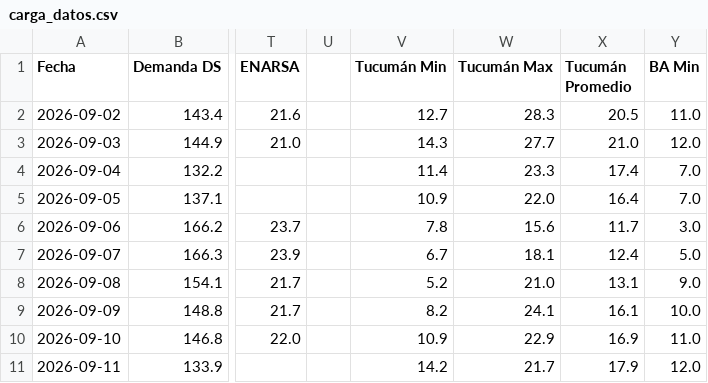
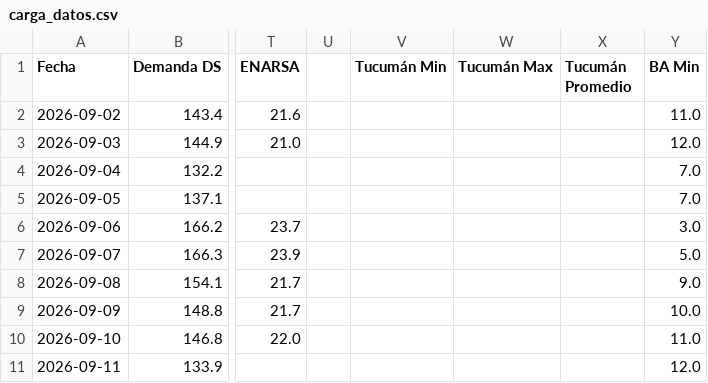
Before and after one commit to mpodeley/estado-red-gas, a CSV file: public/data/carga_datos.csv, drawn as a sheet; only a part is shown, gaps mark what is left out; the diff covers the shown part only; the diff names each change by its address in the sheet, - before the commit and + after, or states it on an @@ line.

```diff
--- a/public/data/carga_datos.csv
+++ b/public/data/carga_datos.csv
-V2 (Tucumán Min): 12.7
+V2 (Tucumán Min): (empty)
-W2 (Tucumán Max): 28.3
+W2 (Tucumán Max): (empty)
-X2 (Tucumán Promedio): 20.5
+X2 (Tucumán Promedio): (empty)
-V3 (Tucumán Min): 14.3
+V3 (Tucumán Min): (empty)
-W3 (Tucumán Max): 27.7
+W3 (Tucumán Max): (empty)
-X3 (Tucumán Promedio): 21.0
+X3 (Tucumán Promedio): (empty)
-V4 (Tucumán Min): 11.4
+V4 (Tucumán Min): (empty)
-W4 (Tucumán Max): 23.3
+W4 (Tucumán Max): (empty)
-X4 (Tucumán Promedio): 17.4
+X4 (Tucumán Promedio): (empty)
-V5 (Tucumán Min): 10.9
+V5 (Tucumán Min): (empty)
-W5 (Tucumán Max): 22.0
+W5 (Tucumán Max): (empty)
-X5 (Tucumán Promedio): 16.4
+X5 (Tucumán Promedio): (empty)
-V6 (Tucumán Min): 7.8
+V6 (Tucumán Min): (empty)
-W6 (Tucumán Max): 15.6
+W6 (Tucumán Max): (empty)
-X6 (Tucumán Promedio): 11.7
+X6 (Tucumán Promedio): (empty)
-V7 (Tucumán Min): 6.7
+V7 (Tucumán Min): (empty)
-W7 (Tucumán Max): 18.1
+W7 (Tucumán Max): (empty)
-X7 (Tucumán Promedio): 12.4
+X7 (Tucumán Promedio): (empty)
-V8 (Tucumán Min): 5.2
+V8 (Tucumán Min): (empty)
-W8 (Tucumán Max): 21.0
+W8 (Tucumán Max): (empty)
-X8 (Tucumán Promedio): 13.1
+X8 (Tucumán Promedio): (empty)
-V9 (Tucumán Min): 8.2
+V9 (Tucumán Min): (empty)
-W9 (Tucumán Max): 24.1
+W9 (Tucumán Max): (empty)
-X9 (Tucumán Promedio): 16.1
+X9 (Tucumán Promedio): (empty)
-V10 (Tucumán Min): 10.9
+V10 (Tucumán Min): (empty)
-W10 (Tucumán Max): 22.9
+W10 (Tucumán Max): (empty)
-X10 (Tucumán Promedio): 16.9
+X10 (Tucumán Promedio): (empty)
-V11 (Tucumán Min): 14.2
+V11 (Tucumán Min): (empty)
-W11 (Tucumán Max): 21.7
+W11 (Tucumán Max): (empty)
-X11 (Tucumán Promedio): 17.9
+X11 (Tucumán Promedio): (empty)
```
Also changed, not shown: 152 edited cells elsewhere in this file, public/data/daily.csv, public/data/enargas.csv, 30 other files.
